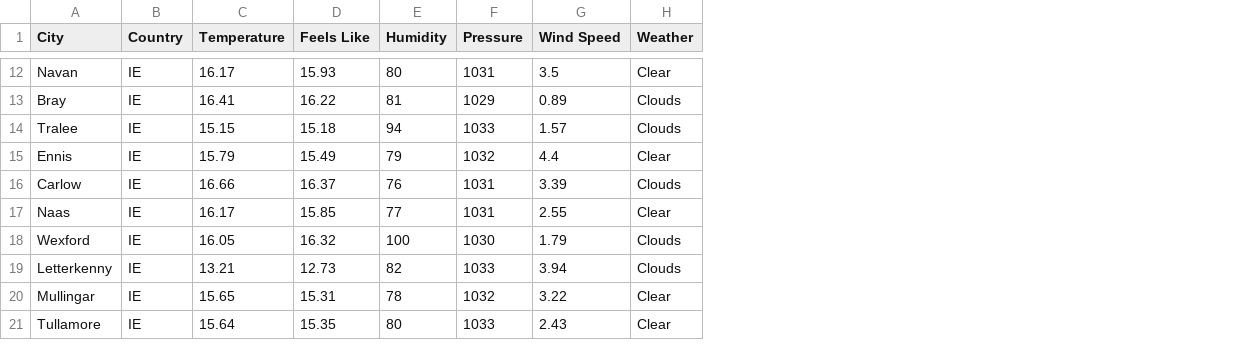
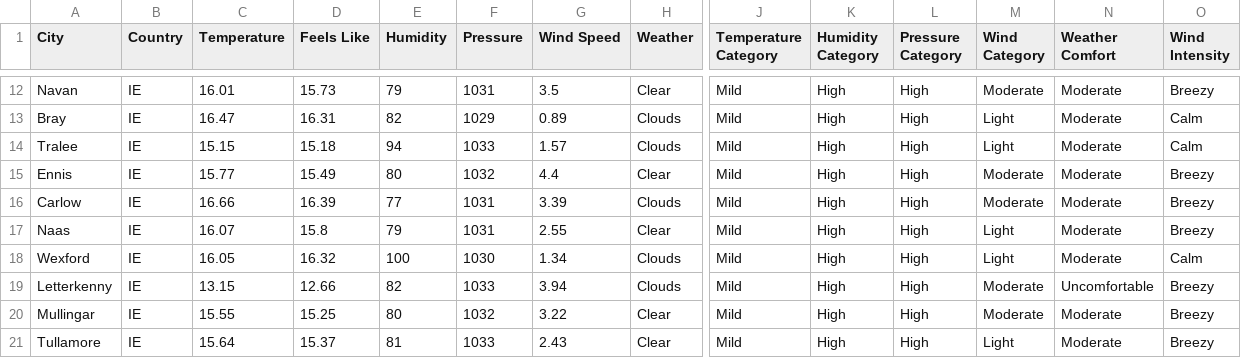
Before and after one commit to niranjansendilkumar11/Irish_Weather_data_pipeline, a CSV file: exports/weather_export_2026-07-21.csv, drawn as a sheet; only a part is shown, gaps mark what is left out; the diff covers the shown part only; the diff names each change by its address in the sheet, - before the commit and + after, or states it on an @@ line.

Commit message:
Improved CSV export with weather features

```diff
--- a/exports/weather_export_2026-07-21.csv
+++ b/exports/weather_export_2026-07-21.csv
+column J (Temperature Category), rows 12-21: all Mild
+column K (Humidity Category), rows 12-21: all High
+column L (Pressure Category), rows 12-21: all High
+column M (Wind Category), rows 12-21: Moderate | Light | Light | Moderate | Moderate | Light | Light | Moderate | Moderate | Light
+column N (Weather Comfort), rows 12-21: Moderate | Moderate | Moderate | Moderate | Moderate | Moderate | Moderate | Uncomfortable | Moderate | Moderate
+column O (Wind Intensity), rows 12-21: Breezy | Calm | Calm | Breezy | Breezy | Breezy | Calm | Breezy | Breezy | Breezy
-C12 (Temperature): 16.17
+C12 (Temperature): 16.01
-D12 (Feels Like): 15.93
+D12 (Feels Like): 15.73
-E12 (Humidity): 80
+E12 (Humidity): 79
-C13 (Temperature): 16.41
+C13 (Temperature): 16.47
-D13 (Feels Like): 16.22
+D13 (Feels Like): 16.31
-E13 (Humidity): 81
+E13 (Humidity): 82
-C15 (Temperature): 15.79
+C15 (Temperature): 15.77
-E15 (Humidity): 79
+E15 (Humidity): 80
-D16 (Feels Like): 16.37
+D16 (Feels Like): 16.39
-E16 (Humidity): 76
+E16 (Humidity): 77
-C17 (Temperature): 16.17
+C17 (Temperature): 16.07
-D17 (Feels Like): 15.85
+D17 (Feels Like): 15.8
-E17 (Humidity): 77
+E17 (Humidity): 79
-G18 (Wind Speed): 1.79
+G18 (Wind Speed): 1.34
-C19 (Temperature): 13.21
+C19 (Temperature): 13.15
-D19 (Feels Like): 12.73
+D19 (Feels Like): 12.66
-C20 (Temperature): 15.65
+C20 (Temperature): 15.55
-D20 (Feels Like): 15.31
+D20 (Feels Like): 15.25
-E20 (Humidity): 78
+E20 (Humidity): 80
-D21 (Feels Like): 15.35
+D21 (Feels Like): 15.37
-E21 (Humidity): 80
+E21 (Humidity): 81
```
Also changed, not shown: 25 edited cells elsewhere in this file, 2 other files.
